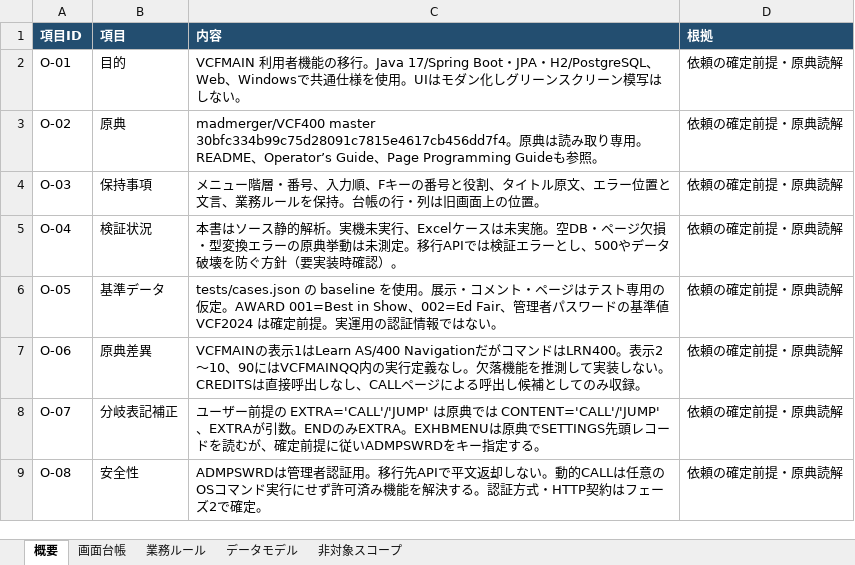
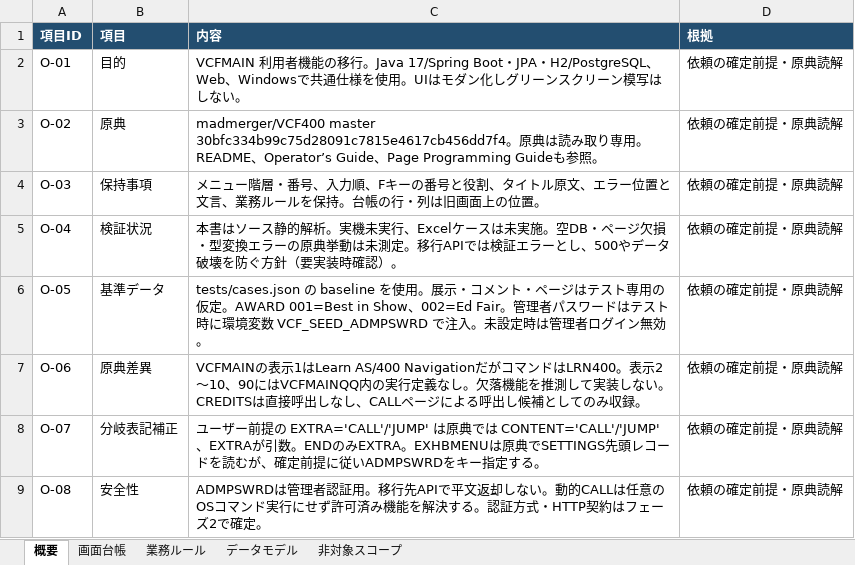
Before and after one commit to madmerger/VCF400-migrated, an Excel workbook: spec/VCF400_spec.xlsx, sheet 概要, drawn as a sheet; values as stored, in another font and other column widths than the file's, no borders; the diff names each change by its address in the sheet, - before the commit and + after, or states it on an @@ line.

```diff
--- a/spec/VCF400_spec.xlsx (sheet 概要)
+++ b/spec/VCF400_spec.xlsx (sheet 概要)
-C6 (内容): …Show、002=Ed Fair、管理者パスワードの基準値 VCF2024 は確定前提。実運用の認証情報ではない。
+C6 (内容): …Show、002=Ed Fair。管理者パスワードはテスト時に環境変数 VCF_SEED_ADMPSWRD で注入。未設定時は管理者ログイン無効。
```
Also changed, not shown: 5 other files.
